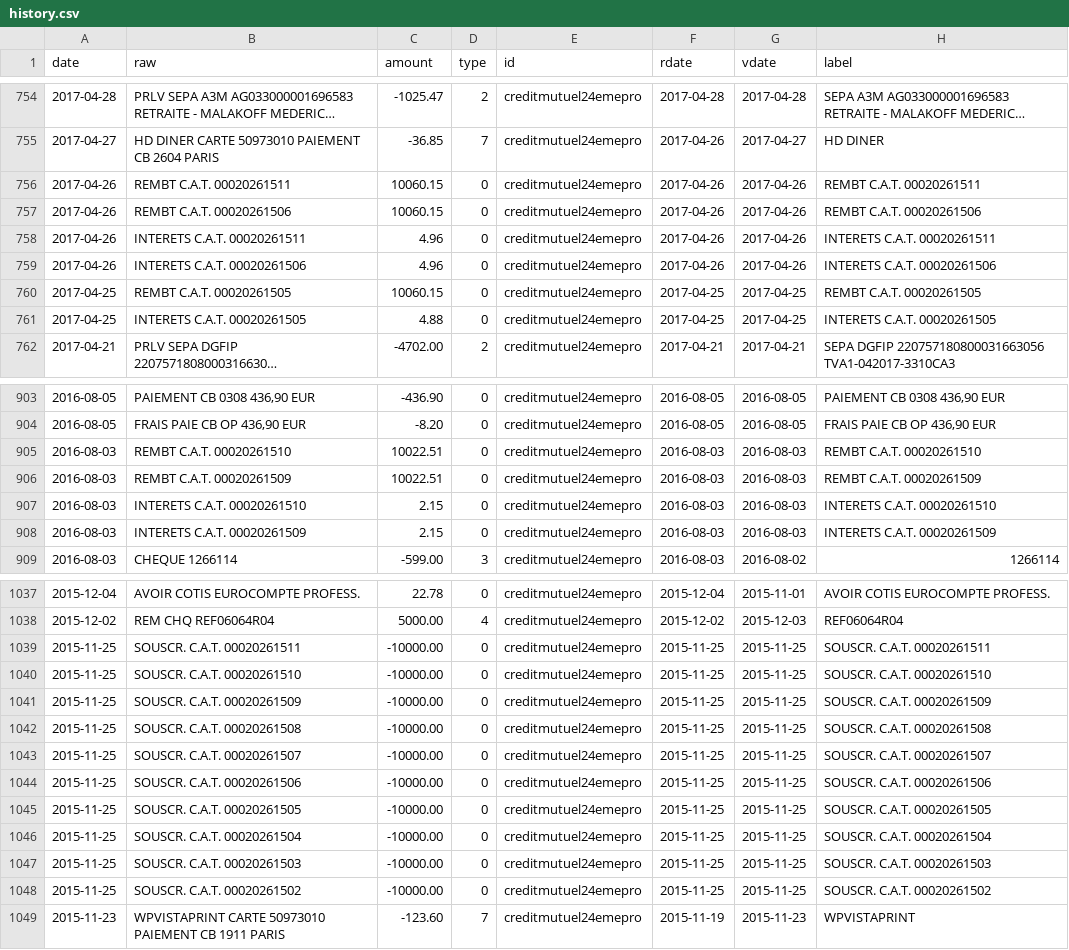
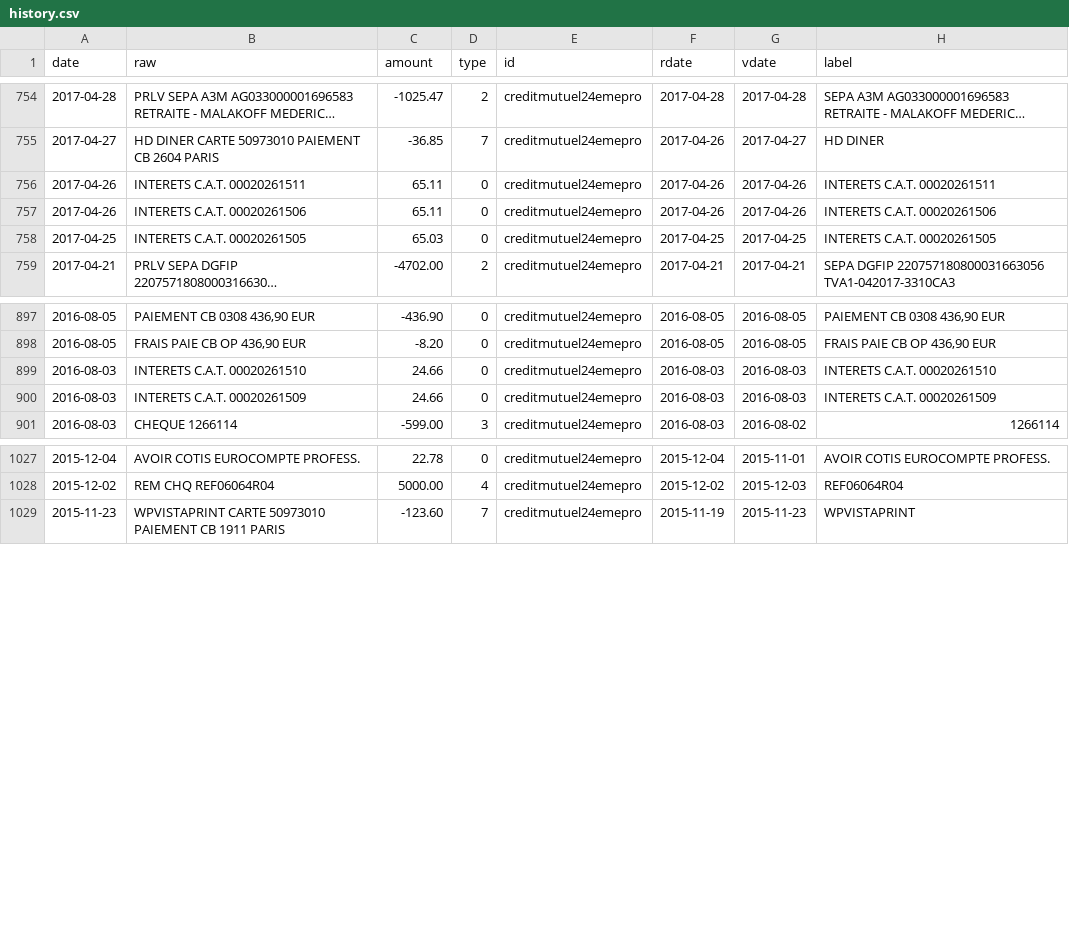
Before and after one commit to 24eme/banque, a CSV file: data/history.csv, drawn as a sheet; only a part is shown, gaps mark what is left out; long unchanged cells end in …; removed rows and columns are numbered as before the commit, all else as after; the diff covers the shown part only; the diff names each change by its address in the sheet, - before the commit and + after, or states it on an @@ line.

Commit message:
Suppression des lignes de transfert vers des comptes C.A.T. car ça fausse l'histoire du compte, étant donné qu'on en a plus aucun ça n'a pas d'interet de les conserver

```diff
--- a/data/history.csv
+++ b/data/history.csv
-row 756: 2017-04-26 | REMBT C.A.T. 00020261511 | 10060.15 | 0 | creditmutuel24emepro | 2017-04-26 | 2017-04-26 | REMBT C.A.T. 00020261511
-row 757: 2017-04-26 | REMBT C.A.T. 00020261506 | 10060.15 | 0 | creditmutuel24emepro | 2017-04-26 | 2017-04-26 | REMBT C.A.T. 00020261506
-C756:C757 (amount): 4.96
+C756:C757 (amount): 65.11
-row 760: 2017-04-25 | REMBT C.A.T. 00020261505 | 10060.15 | 0 | creditmutuel24emepro | 2017-04-25 | 2017-04-25 | REMBT C.A.T. 00020261505
-C758 (amount): 4.88
+C758 (amount): 65.03
-row 905: 2016-08-03 | REMBT C.A.T. 00020261510 | 10022.51 | 0 | creditmutuel24emepro | 2016-08-03 | 2016-08-03 | REMBT C.A.T. 00020261510
-row 906: 2016-08-03 | REMBT C.A.T. 00020261509 | 10022.51 | 0 | creditmutuel24emepro | 2016-08-03 | 2016-08-03 | REMBT C.A.T. 00020261509
-C899:C900 (amount): 2.15
+C899:C900 (amount): 24.66
-row 1039: 2015-11-25 | SOUSCR. C.A.T. 00020261511 | -10000.00 | 0 | creditmutuel24emepro | 2015-11-25 | 2015-11-25 | SOUSCR. C.A.T. 00020261511
-row 1040: 2015-11-25 | SOUSCR. C.A.T. 00020261510 | -10000.00 | 0 | creditmutuel24emepro | 2015-11-25 | 2015-11-25 | SOUSCR. C.A.T. 00020261510
-row 1041: 2015-11-25 | SOUSCR. C.A.T. 00020261509 | -10000.00 | 0 | creditmutuel24emepro | 2015-11-25 | 2015-11-25 | SOUSCR. C.A.T. 00020261509
-row 1042: 2015-11-25 | SOUSCR. C.A.T. 00020261508 | -10000.00 | 0 | creditmutuel24emepro | 2015-11-25 | 2015-11-25 | SOUSCR. C.A.T. 00020261508
-row 1043: 2015-11-25 | SOUSCR. C.A.T. 00020261507 | -10000.00 | 0 | creditmutuel24emepro | 2015-11-25 | 2015-11-25 | SOUSCR. C.A.T. 00020261507
-row 1044: 2015-11-25 | SOUSCR. C.A.T. 00020261506 | -10000.00 | 0 | creditmutuel24emepro | 2015-11-25 | 2015-11-25 | SOUSCR. C.A.T. 00020261506
-row 1045: 2015-11-25 | SOUSCR. C.A.T. 00020261505 | -10000.00 | 0 | creditmutuel24emepro | 2015-11-25 | 2015-11-25 | SOUSCR. C.A.T. 00020261505
-row 1046: 2015-11-25 | SOUSCR. C.A.T. 00020261504 | -10000.00 | 0 | creditmutuel24emepro | 2015-11-25 | 2015-11-25 | SOUSCR. C.A.T. 00020261504
-row 1047: 2015-11-25 | SOUSCR. C.A.T. 00020261503 | -10000.00 | 0 | creditmutuel24emepro | 2015-11-25 | 2015-11-25 | SOUSCR. C.A.T. 00020261503
-row 1048: 2015-11-25 | SOUSCR. C.A.T. 00020261502 | -10000.00 | 0 | creditmutuel24emepro | 2015-11-25 | 2015-11-25 | SOUSCR. C.A.T. 00020261502
```
Also changed, not shown: 5 removed rows and 5 edited cells elsewhere in this file.
